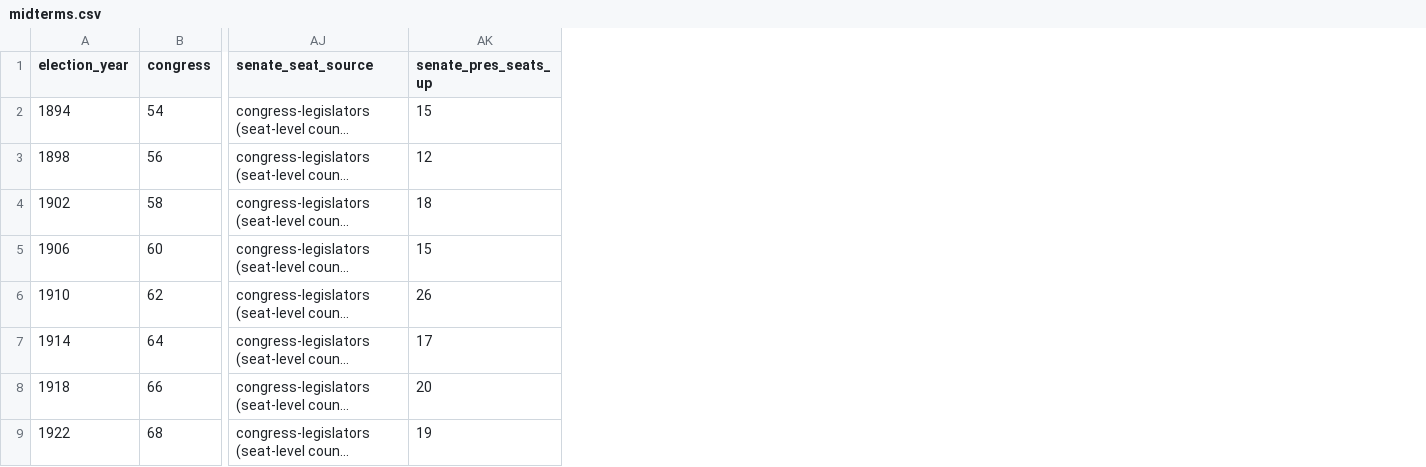
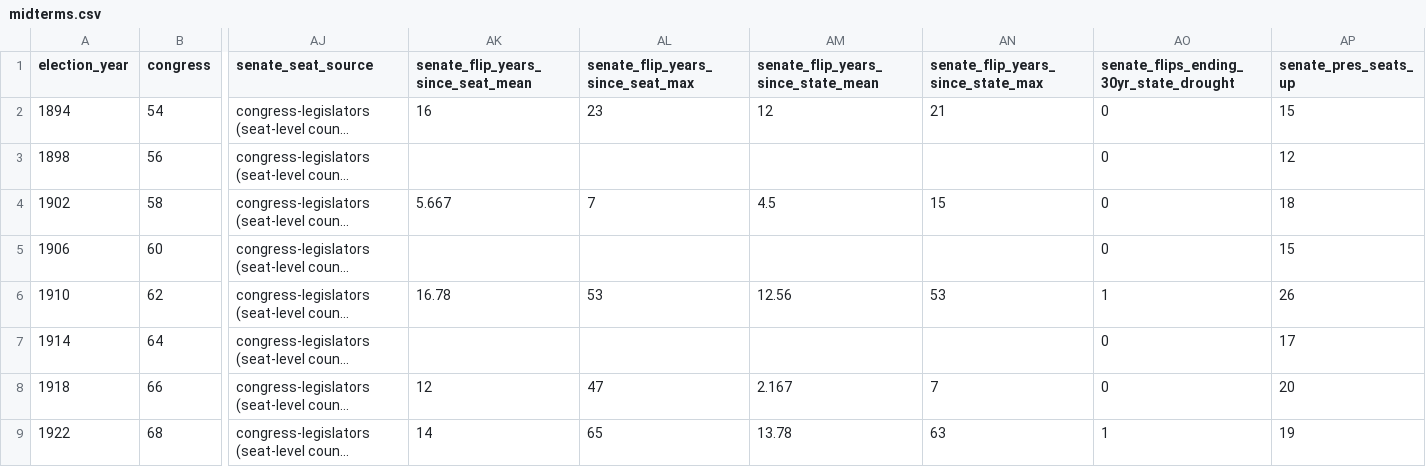
Before and after one commit to RussellStover1983/election-results-study, a CSV file: output/midterms.csv, drawn as a sheet; only a part is shown, gaps mark what is left out; long unchanged cells end in …; the diff names each change by its address in the sheet, - before the commit and + after, or states it on an @@ line.

```diff
--- a/output/midterms.csv
+++ b/output/midterms.csv
+column AK, rows 1-9: senate_flip_years_since_seat_mean | 16 |  | 5.667 |  | 16.78 |  | 12 | 14
+column AL (senate_flip_years_since_seat_max), rows 2-9: 23 |  | 7 |  | 53 |  | 47 | 65
+column AM, rows 1-9: senate_flip_years_since_state_mean | 12 |  | 4.5 |  | 12.56 |  | 2.167 | 13.78
+column AN, rows 1-9: senate_flip_years_since_state_max | 21 |  | 15 |  | 53 |  | 7 | 63
+column AO, rows 1-9: senate_flips_ending_30yr_state_drought | 0 | 0 | 0 | 0 | 1 | 0 | 0 | 1
```
Also changed, not shown: output/flipped_seats.csv, output/source_log.csv, 10 other files.
